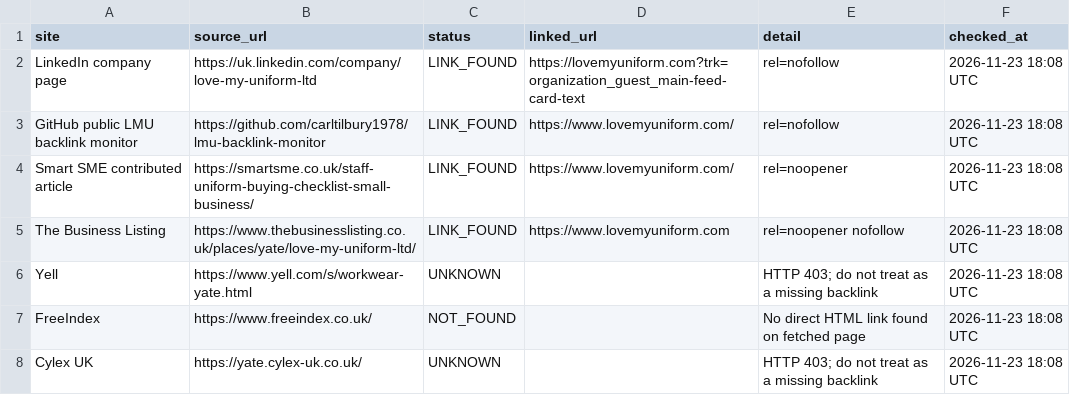
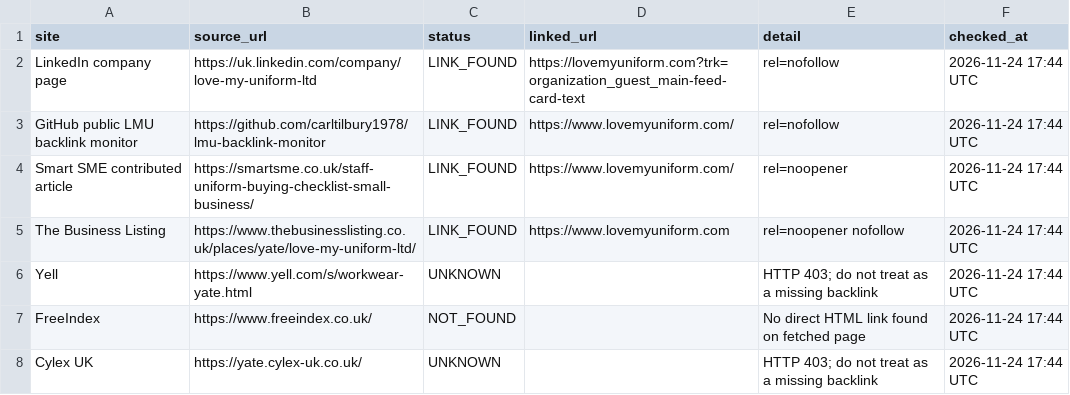
Before and after one commit to carltilbury1978/lmu-backlink-monitor, a CSV file: backlinks/report.csv, drawn as a sheet.

```diff
--- a/backlinks/report.csv
+++ b/backlinks/report.csv
@@ -1,8 +1,8 @@
 site,source_url,status,linked_url,detail,checked_at
-LinkedIn company page,https://uk.linkedin.com/company/love-my-uniform-ltd,LINK_FOUND,https://lovemyuniform.com?trk=organization_guest_main-feed-card-text,rel=nofollow,2026-11-23 18:08 UTC
-GitHub public LMU backlink monitor,https://github.com/carltilbury1978/lmu-backlink-monitor,LINK_FOUND,https://www.lovemyuniform.com/,rel=nofollow,2026-11-23 18:08 UTC
-Smart SME contributed article,https://smartsme.co.uk/staff-uniform-buying-checklist-small-business/,LINK_FOUND,https://www.lovemyuniform.com/,rel=noopener,2026-11-23 18:08 UTC
-The Business Listing,https://www.thebusinesslisting.co.uk/places/yate/love-my-uniform-ltd/,LINK_FOUND,https://www.lovemyuniform.com,rel=noopener nofollow,2026-11-23 18:08 UTC
-Yell,https://www.yell.com/s/workwear-yate.html,UNKNOWN,,HTTP 403; do not treat as a missing backlink,2026-11-23 18:08 UTC
-FreeIndex,https://www.freeindex.co.uk/,NOT_FOUND,,No direct HTML link found on fetched page,2026-11-23 18:08 UTC
-Cylex UK,https://yate.cylex-uk.co.uk/,UNKNOWN,,HTTP 403; do not treat as a missing backlink,2026-11-23 18:08 UTC
+LinkedIn company page,https://uk.linkedin.com/company/love-my-uniform-ltd,LINK_FOUND,https://lovemyuniform.com?trk=organization_guest_main-feed-card-text,rel=nofollow,2026-11-24 17:44 UTC
+GitHub public LMU backlink monitor,https://github.com/carltilbury1978/lmu-backlink-monitor,LINK_FOUND,https://www.lovemyuniform.com/,rel=nofollow,2026-11-24 17:44 UTC
+Smart SME contributed article,https://smartsme.co.uk/staff-uniform-buying-checklist-small-business/,LINK_FOUND,https://www.lovemyuniform.com/,rel=noopener,2026-11-24 17:44 UTC
+The Business Listing,https://www.thebusinesslisting.co.uk/places/yate/love-my-uniform-ltd/,LINK_FOUND,https://www.lovemyuniform.com,rel=noopener nofollow,2026-11-24 17:44 UTC
+Yell,https://www.yell.com/s/workwear-yate.html,UNKNOWN,,HTTP 403; do not treat as a missing backlink,2026-11-24 17:44 UTC
+FreeIndex,https://www.freeindex.co.uk/,NOT_FOUND,,No direct HTML link found on fetched page,2026-11-24 17:44 UTC
+Cylex UK,https://yate.cylex-uk.co.uk/,UNKNOWN,,HTTP 403; do not treat as a missing backlink,2026-11-24 17:44 UTC
```
Also changed, not shown: 1 other file.
